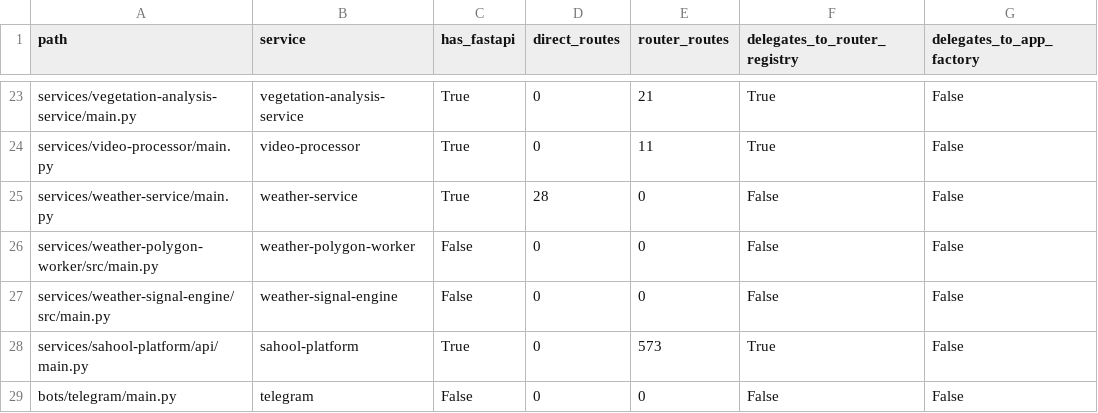
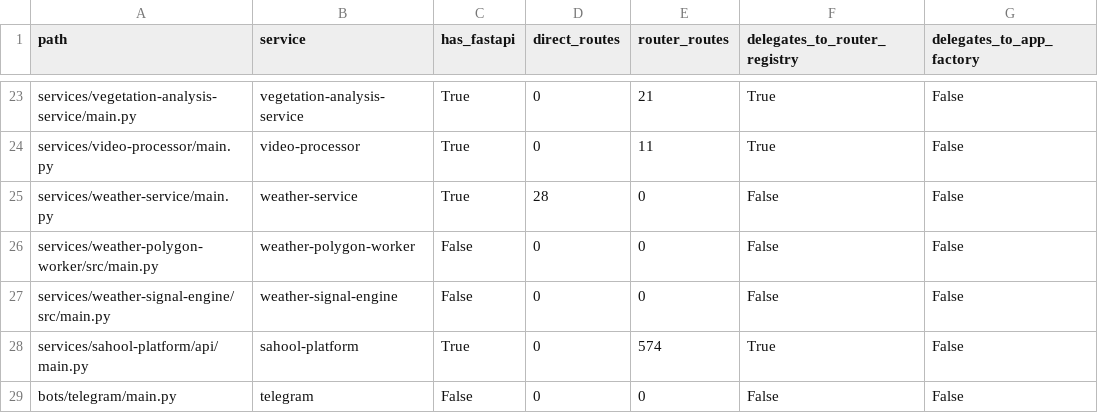
Before and after one commit to kafaat/ai_platform_complete_v2.0.0_enhanced, a CSV file: route_mount_inventory.csv, drawn as a sheet; only a part is shown, gaps mark what is left out; the diff names each change by its address in the sheet, - before the commit and + after, or states it on an @@ line.

```diff
--- a/route_mount_inventory.csv
+++ b/route_mount_inventory.csv
-E28 (router_routes): 573
+E28 (router_routes): 574
```
Also changed, not shown: health_readiness_inventory.csv, route_residual_classification.csv, 4 other files.
